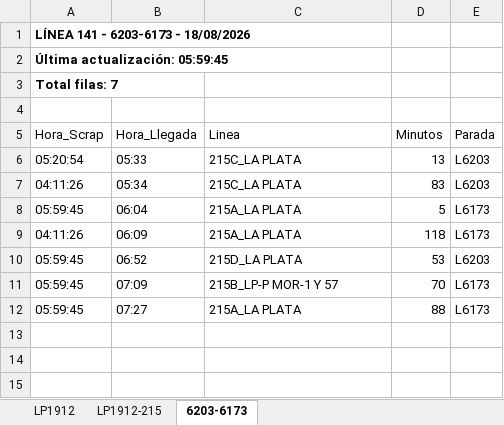
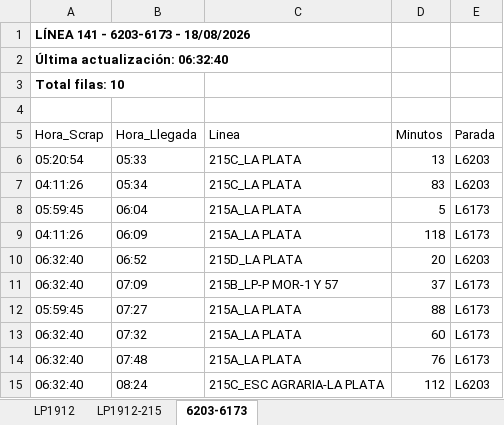
Before and after one commit to palomac00/recolector-cuadradoapp, an Excel workbook: data/horarios-141-2026-08-18.xlsx, sheet 6203-6173, drawn as a sheet; values as stored, in another font and other column widths than the file's, no borders; the diff names each change by its address in the sheet, - before the commit and + after, or states it on an @@ line.

```diff
--- a/data/horarios-141-2026-08-18.xlsx (sheet 6203-6173)
+++ b/data/horarios-141-2026-08-18.xlsx (sheet 6203-6173)
-A2 (Hora_Scrap): Última actualización: 05:59:45
+A2 (Hora_Scrap): Última actualización: 06:32:40
-A3 (Hora_Scrap): Total filas: 7
+A3 (Hora_Scrap): Total filas: 10
-A10:A11 (Hora_Scrap): 05:59:45
+A10:A11 (Hora_Scrap): 06:32:40
-D10 (Minutos): 53
+D10 (Minutos): 20
-D11 (Minutos): 70
+D11 (Minutos): 37
+row 13: 06:32:40 | 07:32 | 215A_LA PLATA | 60 | L6173
+row 14: 06:32:40 | 07:48 | 215A_LA PLATA | 76 | L6173
+row 15: 06:32:40 | 08:24 | 215C_ESC AGRARIA-LA PLATA | 112 | L6203
```
Also changed, not shown: sheet LP1912, sheet LP1912-215.
